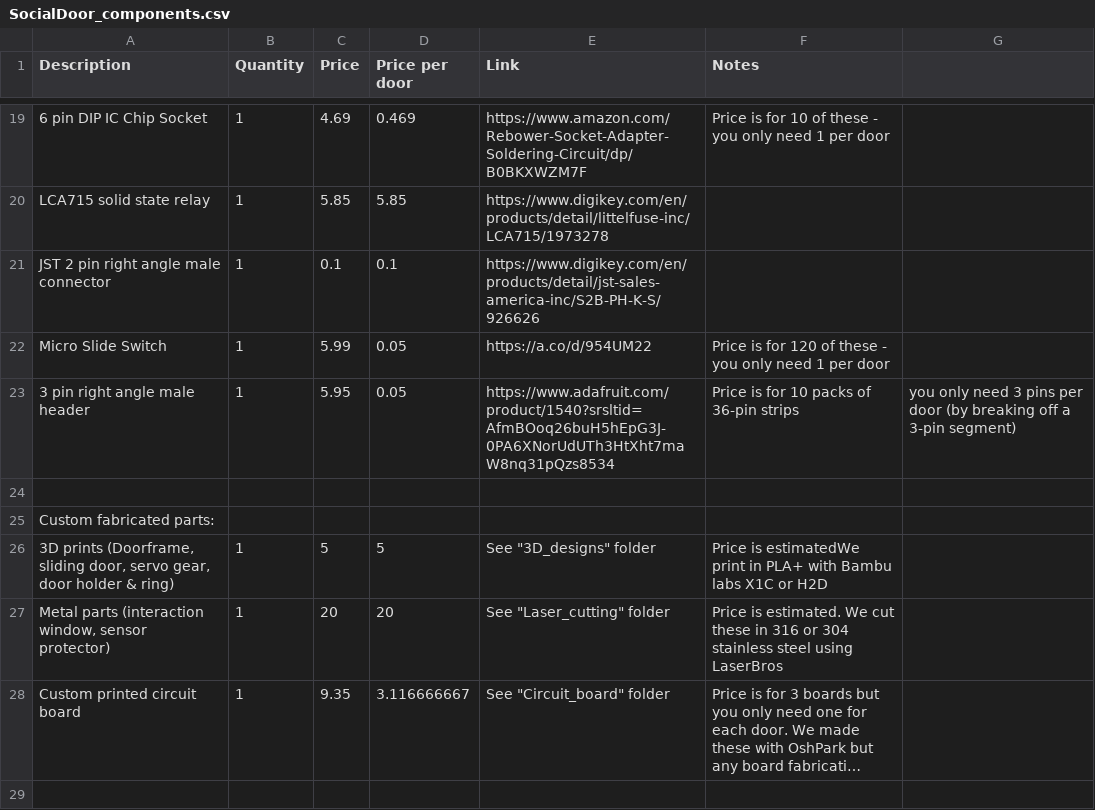
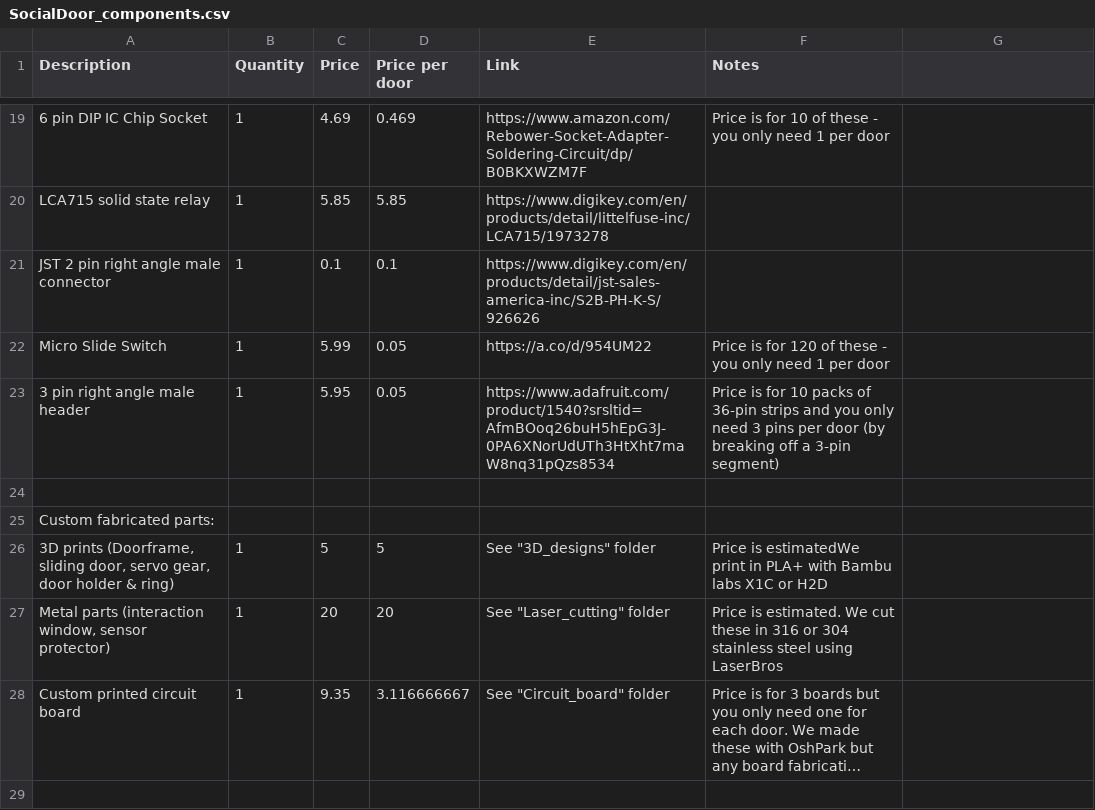
Before and after one commit to yiruchen4/Chen2026, a CSV file: SocialDoorInstructions/Parts_list/SocialDoor_components.csv, drawn as a sheet; only a part is shown, gaps mark what is left out; long unchanged cells end in ….

Commit message:
Update SocialDoor_components.csv

```diff
--- a/SocialDoorInstructions/Parts_list/SocialDoor_components.csv
+++ b/SocialDoorInstructions/Parts_list/SocialDoor_components.csv
@@ -22,3 +22,3 @@ JST 2 pin right angle male connector,1,0.1,0.1,https://www.digikey.com/en/produc
 Micro Slide Switch,1,5.99,0.05,https://a.co/d/954UM22,Price is for 120 of these - you only need 1 per door
-3 pin right angle male header,1,5.95,0.05,https://www.adafruit.com/product/1540?srsltid=AfmBOoq26buH5hEpG3J-0PA6XNorUdUTh3HtXht7maW8nq31pQzs8534,Price is for 10 packs of 36-pin strips, you only need 3 pins per door (by breaking off a 3-pin segment)
+3 pin right angle male header,1,5.95,0.05,https://www.adafruit.com/product/1540?srsltid=AfmBOoq26buH5hEpG3J-0PA6XNorUdUTh3HtXht7maW8nq31pQzs8534,Price is for 10 packs of 36-pin strips and you only need 3 pins per door (by breaking off a 3-pin segment)
 ,,,,,
```
